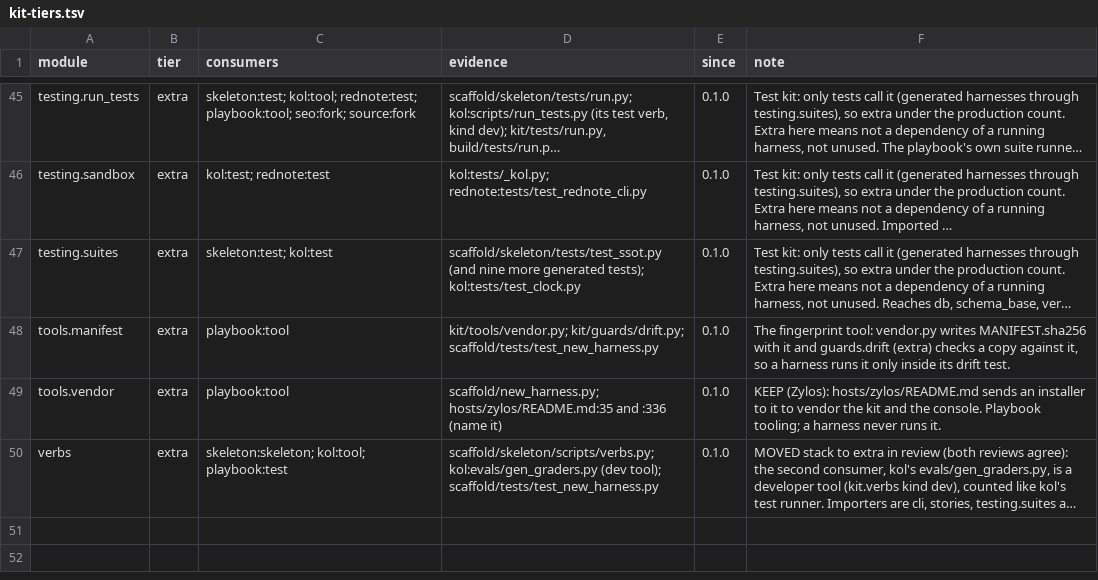
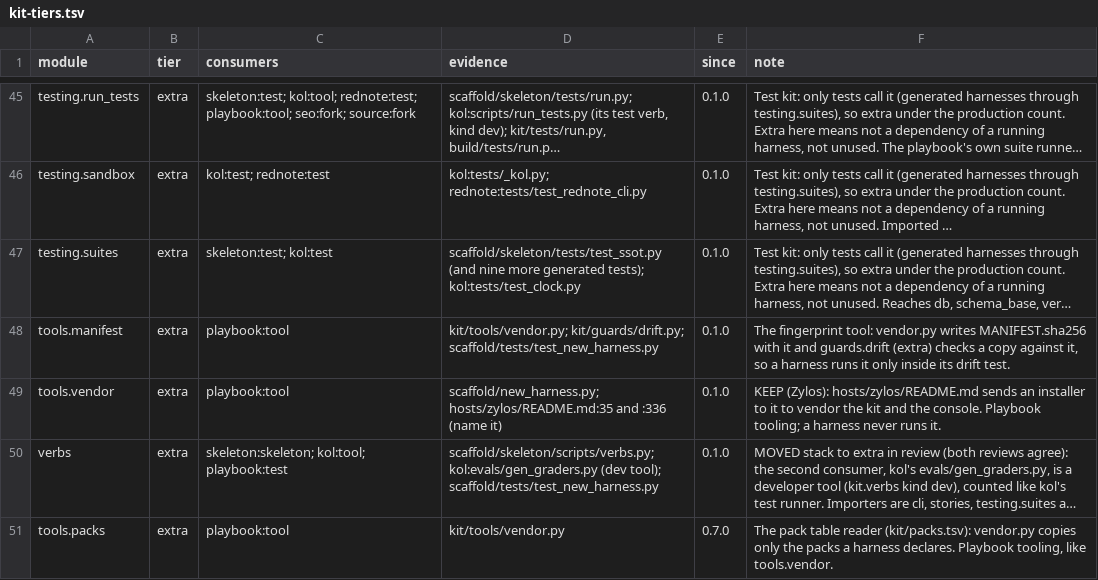
Before and after one commit to thaddeus-growth/Agent-Harness-playbook, a TSV file: kit-tiers.tsv, drawn as a sheet; only a part is shown, gaps mark what is left out; long unchanged cells end in …; the diff names each change by its address in the sheet, - before the commit and + after, or states it on an @@ line.

```diff
--- a/kit-tiers.tsv
+++ b/kit-tiers.tsv
+row 51: tools.packs | extra | playbook:tool | kit/tools/vendor.py | 0.7.0 | The pack table reader (kit/packs.tsv): vendor.py copies only the packs a harness declares. Playbook tooling, like tools.vendor.
```
Also changed, not shown: 20 other files.
